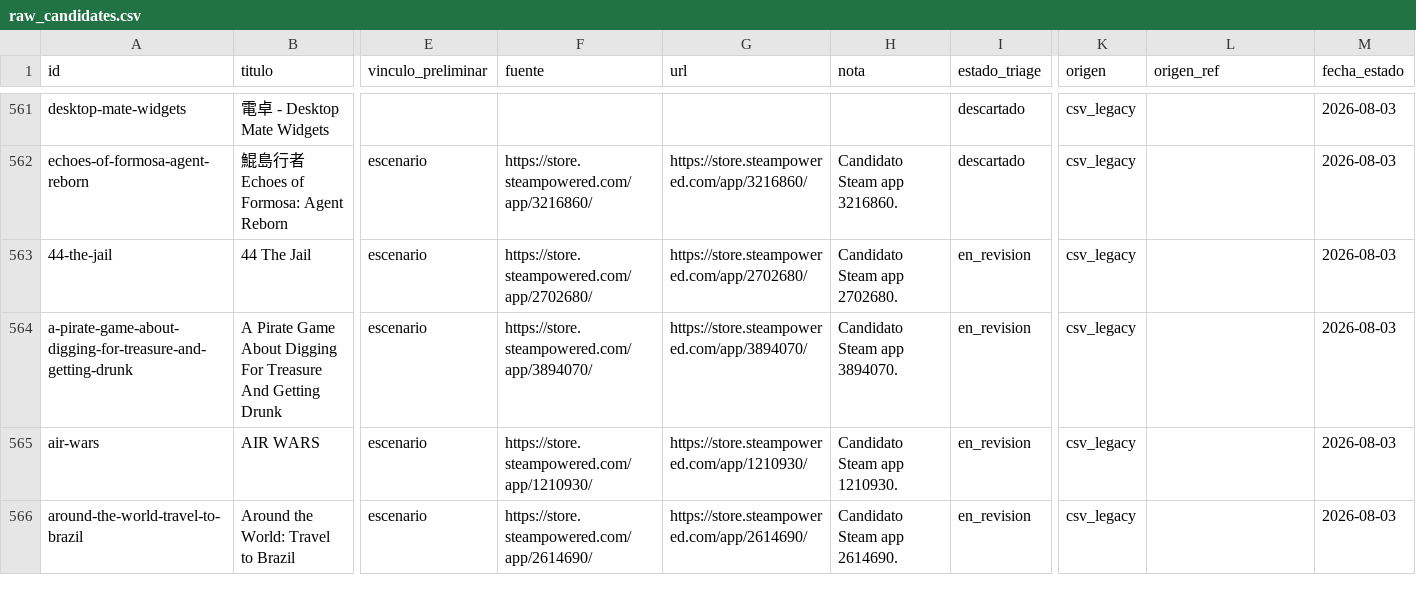
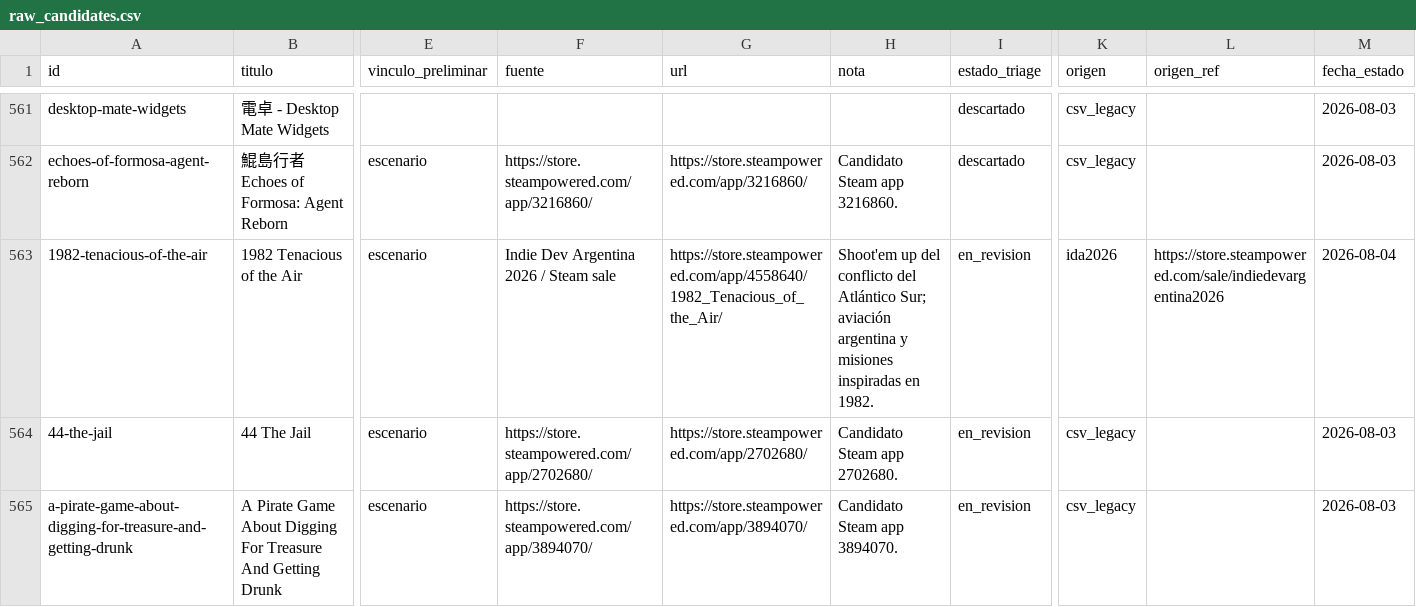
Before and after one commit to mebordone/jugar-argentina, a CSV file: data/raw_candidates.csv, drawn as a sheet; only a part is shown, gaps mark what is left out; the shorter side is filled out with more unchanged rows; rows hold the shown columns only; the diff names each change by its address in the sheet, - before the commit and + after, or states it on an @@ line.

```diff
--- a/data/raw_candidates.csv
+++ b/data/raw_candidates.csv
+row 563: 1982-tenacious-of-the-air | 1982 Tenacious of the Air | escenario | Indie Dev Argentina 2026 / Steam sale | https://store.steampowered.com/app/4558640/1982_Tenacious_of_the_Air/ | Shoot'em up del conflicto del Atlántico Sur; aviación argentina y misiones inspiradas en 1982. | en_revision | ida2026 | https://store.steampowered.com/sale/indiedevargentina2026 | 2026-08-04
```
